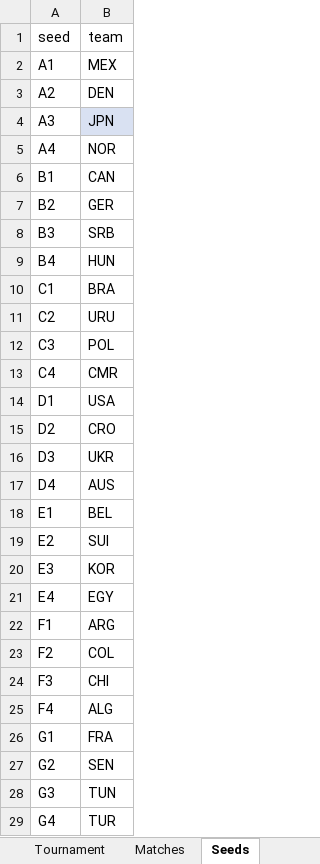
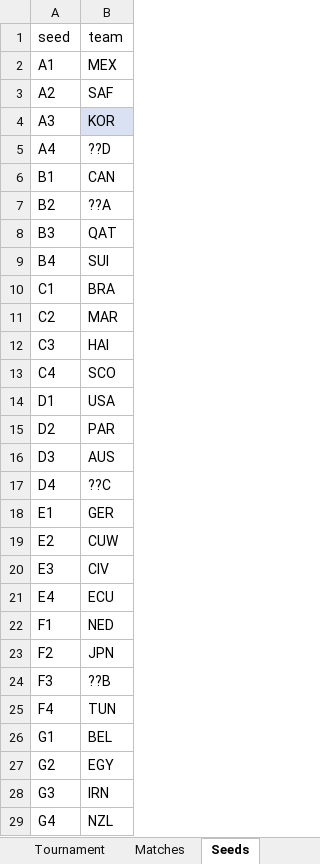
Before and after one commit to bruceoberg/soccer-tourney-poster, an Excel workbook: tournaments/2026-mens-world-cup.xlsx, sheet Seeds, drawn as a sheet; only a part is shown; values as stored, in another font and other column widths than the file's, no borders; table styles not drawn; the diff covers the shown part only; the diff names each change by its address in the sheet, - before the commit and + after, or states it on an @@ line.

```diff
--- a/tournaments/2026-mens-world-cup.xlsx (sheet Seeds)
+++ b/tournaments/2026-mens-world-cup.xlsx (sheet Seeds)
-B3 (team): DEN
+B3 (team): SAF
-B4 (team): JPN
+B4 (team): KOR
-B5 (team): NOR
+B5 (team): ??D
-B7 (team): GER
+B7 (team): ??A
-B8 (team): SRB
+B8 (team): QAT
-B9 (team): HUN
+B9 (team): SUI
-B11 (team): URU
+B11 (team): MAR
-B12 (team): POL
+B12 (team): HAI
-B13 (team): CMR
+B13 (team): SCO
-B15 (team): CRO
+B15 (team): PAR
-B16 (team): UKR
+B16 (team): AUS
-B17 (team): AUS
+B17 (team): ??C
-B18 (team): BEL
+B18 (team): GER
-B19 (team): SUI
+B19 (team): CUW
-B20 (team): KOR
+B20 (team): CIV
-B21 (team): EGY
+B21 (team): ECU
-B22 (team): ARG
+B22 (team): NED
-B23 (team): COL
+B23 (team): JPN
-B24 (team): CHI
+B24 (team): ??B
-B25 (team): ALG
+B25 (team): TUN
-B26 (team): FRA
+B26 (team): BEL
-B27 (team): SEN
+B27 (team): EGY
-B28 (team): TUN
+B28 (team): IRN
-B29 (team): TUR
+B29 (team): NZL
```
Also changed, not shown: 19 edited cells elsewhere in this sheet, sheet #Work, other sheet tabs, fonts/localization.xlsx.
